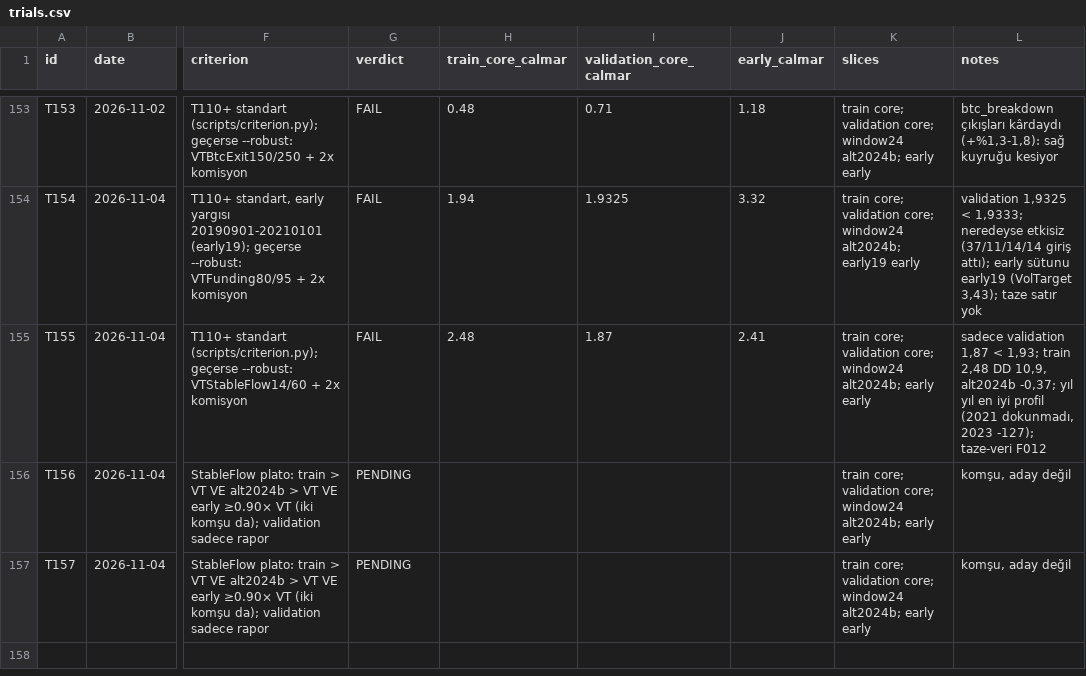
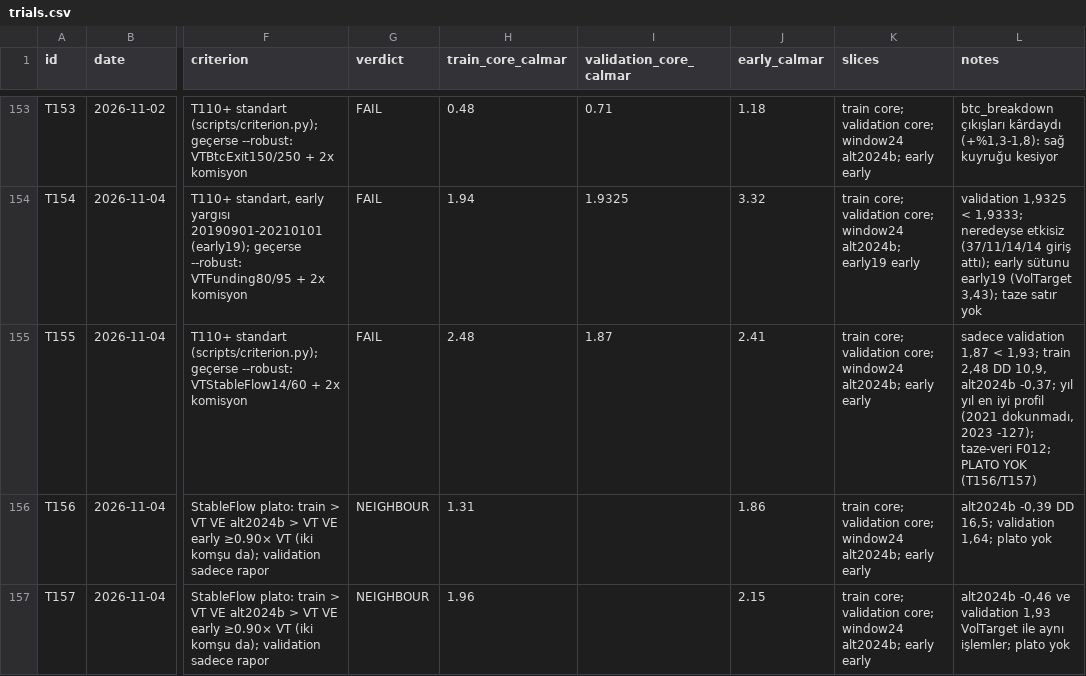
Before and after one commit to mertrumi-dev/ft-lab, a CSV file: docs/trials.csv, drawn as a sheet; only a part is shown, gaps mark what is left out; the diff names each change by its address in the sheet, - before the commit and + after, or states it on an @@ line.

```diff
--- a/docs/trials.csv
+++ b/docs/trials.csv
-L155 (notes): …-127); taze-veri F012
+L155 (notes): …-127); taze-veri F012; PLATO YOK (T156/T157)
-G156:G157 (verdict): PENDING
+G156:G157 (verdict): NEIGHBOUR
-H156 (train_core_calmar): (empty)
+H156 (train_core_calmar): 1.31
-J156 (early_calmar): (empty)
+J156 (early_calmar): 1.86
-L156 (notes): komşu, aday değil
+L156 (notes): alt2024b -0,39 DD 16,5; validation 1,64; plato yok
-H157 (train_core_calmar): (empty)
+H157 (train_core_calmar): 1.96
-J157 (early_calmar): (empty)
+J157 (early_calmar): 2.15
-L157 (notes): komşu, aday değil
+L157 (notes): alt2024b -0,46 ve validation 1,93 VolTarget ile aynı işlemler; plato yok
```
Also changed, not shown: 2 other files.
